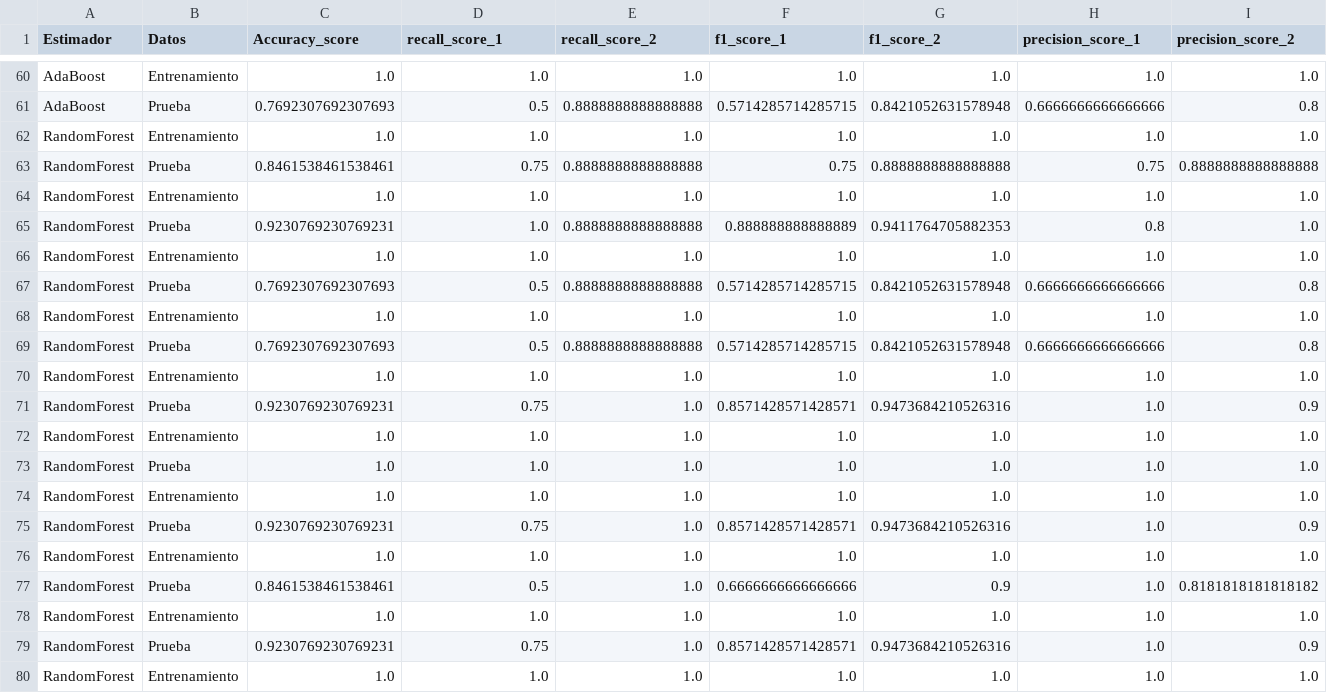
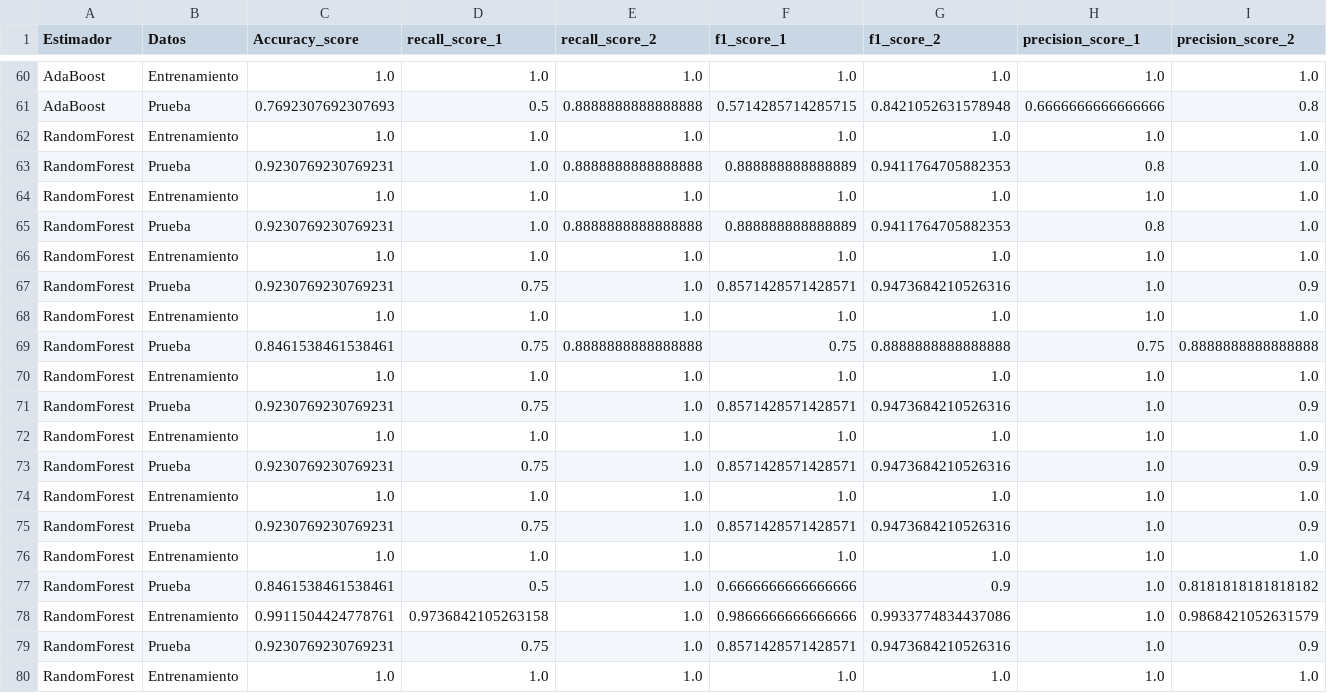
Before and after one commit to BrauCamacho/Proyecto_Practicas, a CSV file: Resultados/VR.csv, drawn as a sheet; only a part is shown, gaps mark what is left out; the diff covers the shown part only.

```diff
--- a/Resultados/VR.csv
+++ b/Resultados/VR.csv
@@ -62,3 +62,3 @@ AdaBoost,Prueba,0.7692307692307693,0.5,0.8888888888888888,0.5714285714285715,0.8
 RandomForest,Entrenamiento,1.0,1.0,1.0,1.0,1.0,1.0,1.0
-RandomForest,Prueba,0.8461538461538461,0.75,0.8888888888888888,0.75,0.8888888888888888,0.75,0.8888888888888888
+RandomForest,Prueba,0.9230769230769231,1.0,0.8888888888888888,0.888888888888889,0.9411764705882353,0.8,1.0
 RandomForest,Entrenamiento,1.0,1.0,1.0,1.0,1.0,1.0,1.0
@@ -66,5 +66,5 @@ RandomForest,Prueba,0.9230769230769231,1.0,0.8888888888888888,0.888888888888889,
 RandomForest,Entrenamiento,1.0,1.0,1.0,1.0,1.0,1.0,1.0
-RandomForest,Prueba,0.7692307692307693,0.5,0.8888888888888888,0.5714285714285715,0.8421052631578948,0.6666666666666666,0.8
+RandomForest,Prueba,0.9230769230769231,0.75,1.0,0.8571428571428571,0.9473684210526316,1.0,0.9
 RandomForest,Entrenamiento,1.0,1.0,1.0,1.0,1.0,1.0,1.0
-RandomForest,Prueba,0.7692307692307693,0.5,0.8888888888888888,0.5714285714285715,0.8421052631578948,0.6666666666666666,0.8
+RandomForest,Prueba,0.8461538461538461,0.75,0.8888888888888888,0.75,0.8888888888888888,0.75,0.8888888888888888
 RandomForest,Entrenamiento,1.0,1.0,1.0,1.0,1.0,1.0,1.0
@@ -72,3 +72,3 @@ RandomForest,Prueba,0.9230769230769231,0.75,1.0,0.8571428571428571,0.94736842105
 RandomForest,Entrenamiento,1.0,1.0,1.0,1.0,1.0,1.0,1.0
-RandomForest,Prueba,1.0,1.0,1.0,1.0,1.0,1.0,1.0
+RandomForest,Prueba,0.9230769230769231,0.75,1.0,0.8571428571428571,0.9473684210526316,1.0,0.9
 RandomForest,Entrenamiento,1.0,1.0,1.0,1.0,1.0,1.0,1.0
@@ -77,3 +77,3 @@ RandomForest,Entrenamiento,1.0,1.0,1.0,1.0,1.0,1.0,1.0
 RandomForest,Prueba,0.8461538461538461,0.5,1.0,0.6666666666666666,0.9,1.0,0.8181818181818182
-RandomForest,Entrenamiento,1.0,1.0,1.0,1.0,1.0,1.0,1.0
+RandomForest,Entrenamiento,0.9911504424778761,0.9736842105263158,1.0,0.9866666666666666,0.9933774834437086,1.0,0.9868421052631579
 RandomForest,Prueba,0.9230769230769231,0.75,1.0,0.8571428571428571,0.9473684210526316,1.0,0.9
```
Also changed, not shown: 5 added rows, 5 removed rows, 4 moved rows and 23 edited cells elsewhere in this file, Resultados/BCWD.csv, Resultados/DR.csv, 16 other files.
